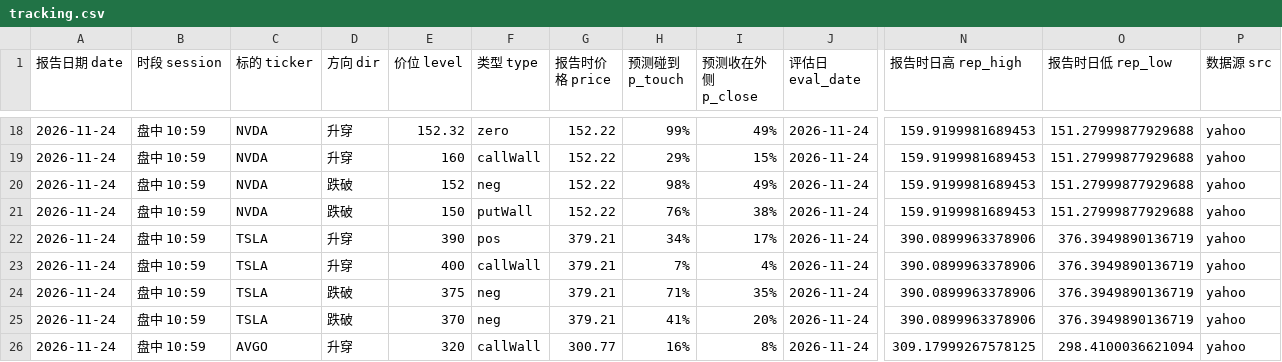
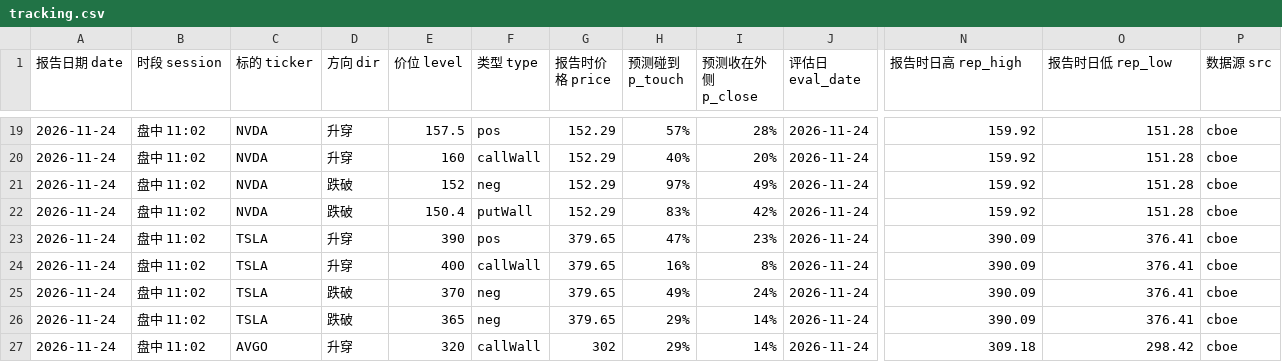
Before and after one commit to Steven4609/GEX, a CSV file: data/tracking.csv, drawn as a sheet; only a part is shown, gaps mark what is left out; addresses are those after the commit; the diff covers the shown part only; the diff names each change by its address in the sheet, - before the commit and + after, or states it on an @@ line.

```diff
--- a/data/tracking.csv
+++ b/data/tracking.csv
-B19:B27 (时段 session): 盘中 10:59
+B19:B27 (时段 session): 盘中 11:02
-E19 (价位 level): 152.32
+E19 (价位 level): 157.5
-F19 (类型 type): zero
+F19 (类型 type): pos
-G19:G22 (报告时价格 price): 152.22
+G19:G22 (报告时价格 price): 152.29
-H19 (预测碰到 p_touch): 99%
+H19 (预测碰到 p_touch): 57%
-I19 (预测收在外侧 p_close): 49%
+I19 (预测收在外侧 p_close): 28%
-N19:N22 (报告时日高 rep_high): 159.9199981689453
+N19:N22 (报告时日高 rep_high): 159.92
-O19:O22 (报告时日低 rep_low): 151.27999877929688
+O19:O22 (报告时日低 rep_low): 151.28
-P19:P27 (数据源 src): yahoo
+P19:P27 (数据源 src): cboe
-H20 (预测碰到 p_touch): 29%
+H20 (预测碰到 p_touch): 40%
-I20 (预测收在外侧 p_close): 15%
+I20 (预测收在外侧 p_close): 20%
-H21 (预测碰到 p_touch): 98%
+H21 (预测碰到 p_touch): 97%
-E22 (价位 level): 150
+E22 (价位 level): 150.4
-H22 (预测碰到 p_touch): 76%
+H22 (预测碰到 p_touch): 83%
-I22 (预测收在外侧 p_close): 38%
+I22 (预测收在外侧 p_close): 42%
-G23:G26 (报告时价格 price): 379.21
+G23:G26 (报告时价格 price): 379.65
-H23 (预测碰到 p_touch): 34%
+H23 (预测碰到 p_touch): 47%
-I23 (预测收在外侧 p_close): 17%
+I23 (预测收在外侧 p_close): 23%
-N23:N26 (报告时日高 rep_high): 390.0899963378906
+N23:N26 (报告时日高 rep_high): 390.09
-O23:O26 (报告时日低 rep_low): 376.3949890136719
+O23:O26 (报告时日低 rep_low): 376.41
-H24 (预测碰到 p_touch): 7%
+H24 (预测碰到 p_touch): 16%
-I24 (预测收在外侧 p_close): 4%
+I24 (预测收在外侧 p_close): 8%
-E25 (价位 level): 375
+E25 (价位 level): 370
-H25 (预测碰到 p_touch): 71%
+H25 (预测碰到 p_touch): 49%
-I25 (预测收在外侧 p_close): 35%
+I25 (预测收在外侧 p_close): 24%
-E26 (价位 level): 370
+E26 (价位 level): 365
-H26 (预测碰到 p_touch): 41%
+H26 (预测碰到 p_touch): 29%
-I26 (预测收在外侧 p_close): 20%
+I26 (预测收在外侧 p_close): 14%
-G27 (报告时价格 price): 300.77
+G27 (报告时价格 price): 302
-H27 (预测碰到 p_touch): 16%
+H27 (预测碰到 p_touch): 29%
-I27 (预测收在外侧 p_close): 8%
+I27 (预测收在外侧 p_close): 14%
-N27 (报告时日高 rep_high): 309.17999267578125
+N27 (报告时日高 rep_high): 309.18
-O27 (报告时日低 rep_low): 298.4100036621094
+O27 (报告时日低 rep_low): 298.42
```
Also changed, not shown: 1 added row and 58 edited cells elsewhere in this file, 4 other files.
